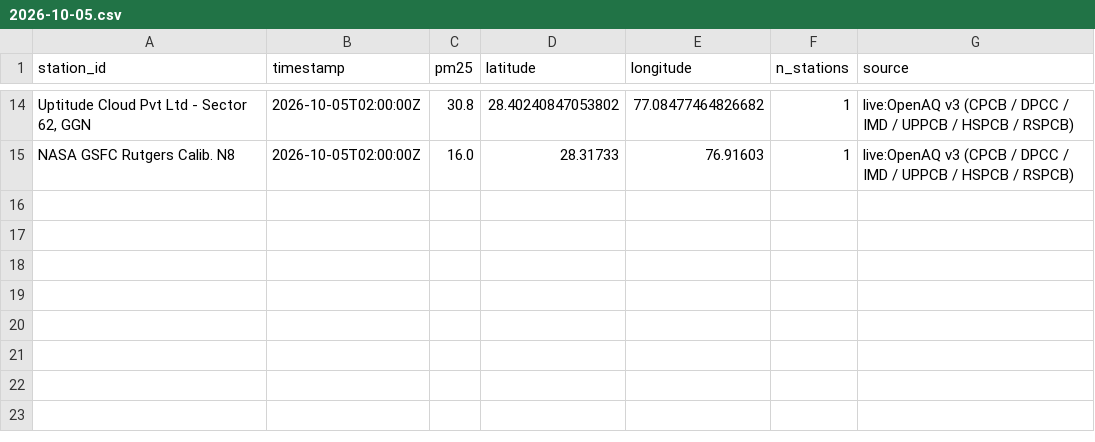
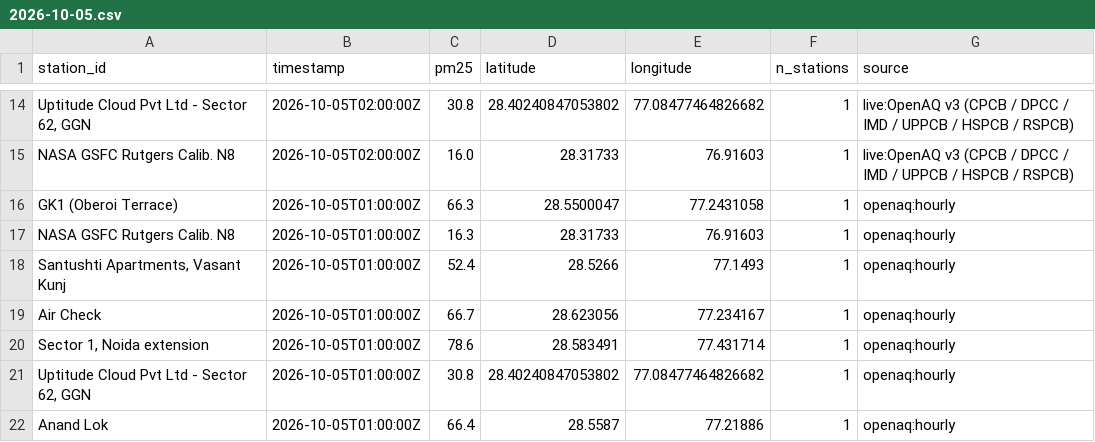
Before and after one commit to jeyamoorthi/AREE, a CSV file: observations/2026-10-05.csv, drawn as a sheet; only a part is shown, gaps mark what is left out; the diff names each change by its address in the sheet, - before the commit and + after, or states it on an @@ line.

```diff
--- a/observations/2026-10-05.csv
+++ b/observations/2026-10-05.csv
+row 16: GK1 (Oberoi Terrace) | 2026-10-05T01:00:00Z | 66.3 | 28.5500047 | 77.2431058 | 1 | openaq:hourly
+row 17: NASA GSFC Rutgers Calib. N8 | 2026-10-05T01:00:00Z | 16.3 | 28.31733 | 76.91603 | 1 | openaq:hourly
+row 18: Santushti Apartments, Vasant Kunj | 2026-10-05T01:00:00Z | 52.4 | 28.5266 | 77.1493 | 1 | openaq:hourly
+row 19: Air Check | 2026-10-05T01:00:00Z | 66.7 | 28.623056 | 77.234167 | 1 | openaq:hourly
+row 20: Sector 1, Noida extension | 2026-10-05T01:00:00Z | 78.6 | 28.583491 | 77.431714 | 1 | openaq:hourly
+row 21: Uptitude Cloud Pvt Ltd - Sector 62, GGN | 2026-10-05T01:00:00Z | 30.8 | 28.40240847053802 | 77.08477464826682 | 1 | openaq:hourly
+row 22: Anand Lok | 2026-10-05T01:00:00Z | 66.4 | 28.5587 | 77.21886 | 1 | openaq:hourly
```
Also changed, not shown: 1 other file.
